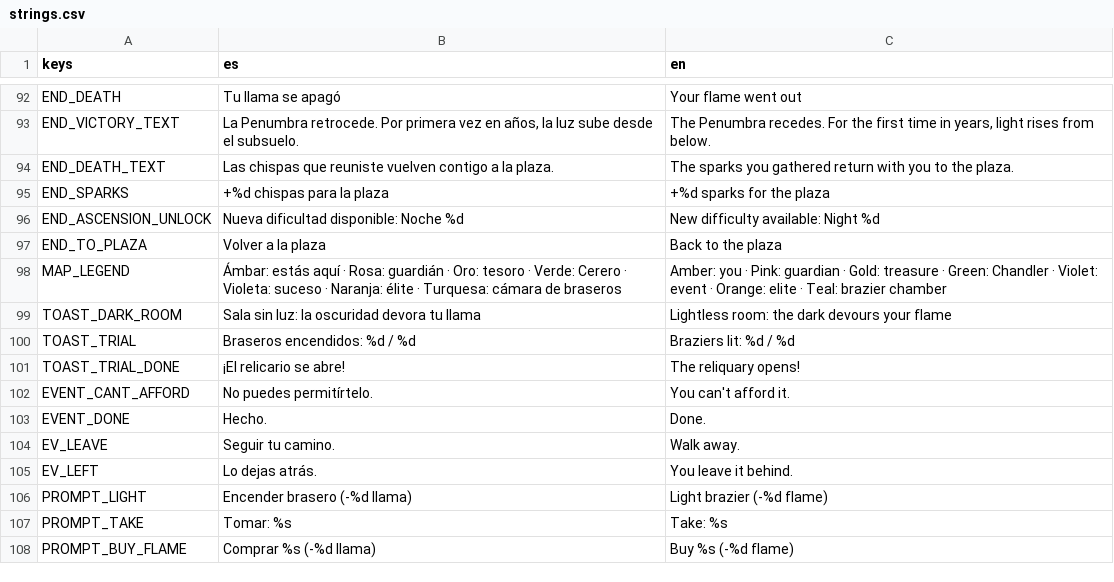
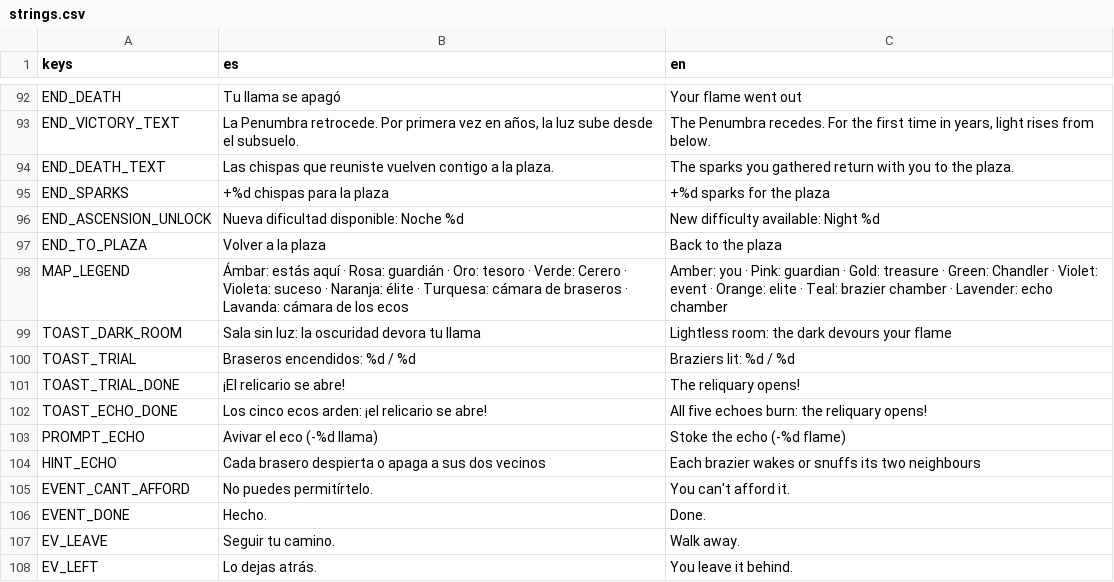
Before and after one commit to mopiux/newgame, a CSV file: i18n/strings.csv, drawn as a sheet; only a part is shown, gaps mark what is left out; the shorter side is filled out with more unchanged rows.

```diff
--- a/i18n/strings.csv
+++ b/i18n/strings.csv
@@ -97,3 +97,3 @@ END_ASCENSION_UNLOCK,Nueva dificultad disponible: Noche %d,New difficulty availa
 END_TO_PLAZA,Volver a la plaza,Back to the plaza
-MAP_LEGEND,Ámbar: estás aquí · Rosa: guardián · Oro: tesoro · Verde: Cerero · Violeta: suceso · Naranja: élite · Turquesa: cámara de braseros,Amber: you · Pink: guardian · Gold: treasure · Green: Chandler · Violet: event · Orange: elite · Teal: brazier chamber
+MAP_LEGEND,Ámbar: estás aquí · Rosa: guardián · Oro: tesoro · Verde: Cerero · Violeta: suceso · Naranja: élite · Turquesa: cámara de braseros · Lavanda: cámara de los ecos,Amber: you · Pink: guardian · Gold: treasure · Green: Chandler · Violet: event · Orange: elite · Teal: brazier chamber · Lavender: echo chamber
 TOAST_DARK_ROOM,Sala sin luz: la oscuridad devora tu llama,Lightless room: the dark devours your flame
@@ -101,2 +101,5 @@ TOAST_TRIAL,Braseros encendidos: %d / %d,Braziers lit: %d / %d
 TOAST_TRIAL_DONE,¡El relicario se abre!,The reliquary opens!
+TOAST_ECHO_DONE,Los cinco ecos arden: ¡el relicario se abre!,All five echoes burn: the reliquary opens!
+PROMPT_ECHO,Avivar el eco (-%d llama),Stoke the echo (-%d flame)
+HINT_ECHO,Cada brasero despierta o apaga a sus dos vecinos,Each brazier wakes or snuffs its two neighbours
 EVENT_CANT_AFFORD,No puedes permitírtelo.,You can't afford it.
```
Also changed, not shown: 18 other files.
